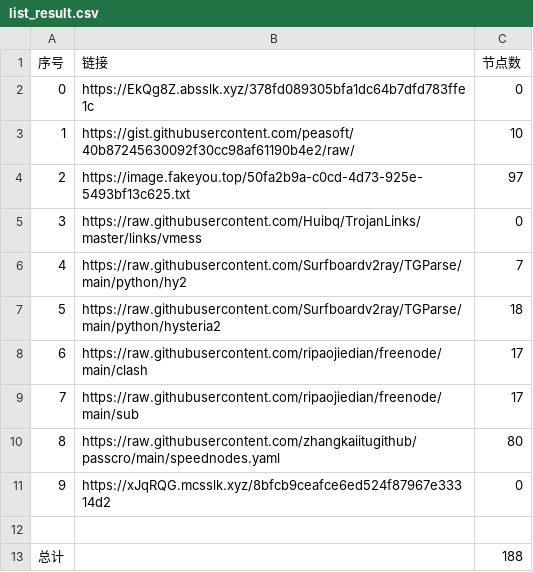
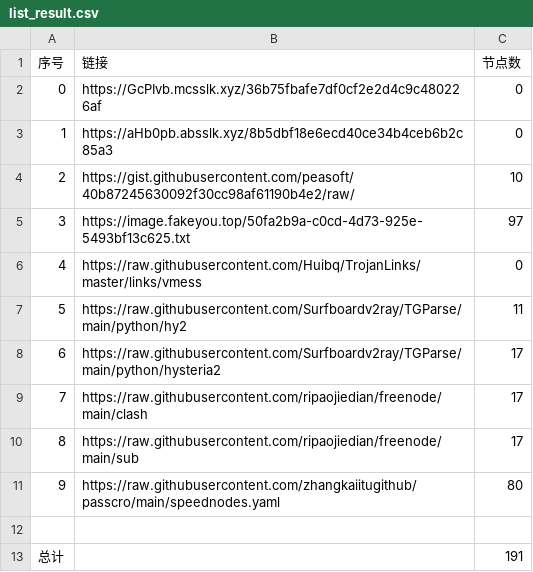
Before and after one commit to cute-omega/NoMoreWalls, a CSV file: list_result.csv, drawn as a sheet; removed rows and columns are numbered as before the commit, all else as after; the diff names each change by its address in the sheet, - before the commit and + after, or states it on an @@ line.

```diff
--- a/list_result.csv
+++ b/list_result.csv
-B2 (链接): https://EkQg8Z.absslk.xyz/378fd089305bfa1dc64b7dfd783ffe1c
+B2 (链接): https://GcPIvb.mcsslk.xyz/36b75fbafe7df0cf2e2d4c9c480226af
+row 3: 1 | https://aHb0pb.absslk.xyz/8b5dbf18e6ecd40ce34b4ceb6b2c85a3 | 0
@@ column A (序号) renumbered between rows 4 and 11 @@
-C7 (节点数): 7
+C7 (节点数): 11
-C8 (节点数): 18
+C8 (节点数): 17
-row 11: 9 | https://xJqRQG.mcsslk.xyz/8bfcb9ceafce6ed524f87967e33314d2 | 0
-C13 (节点数): 188
+C13 (节点数): 191
```
Also changed, not shown: 7 other files.
